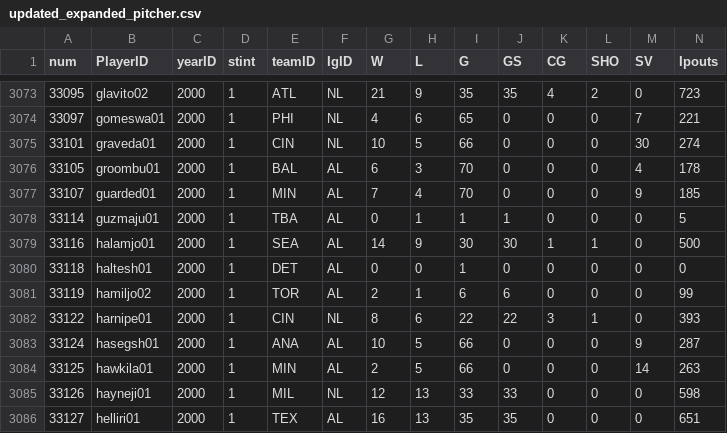
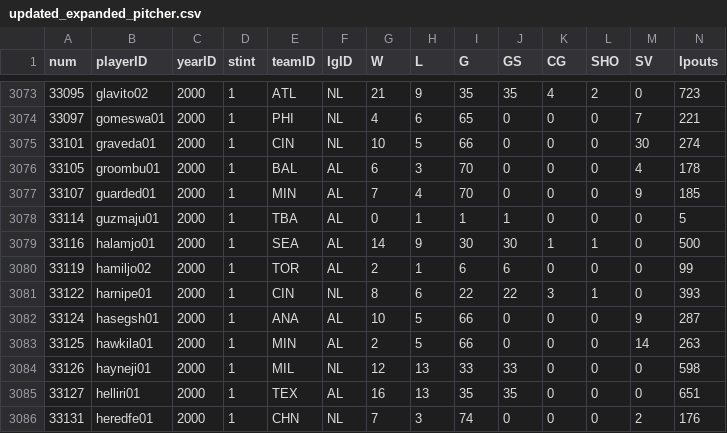
Before and after one commit to oliviawebber/pic16-final-project, a CSV file: updated_expanded_pitcher.csv, drawn as a sheet; only a part is shown, gaps mark what is left out; the shorter side is filled out with more unchanged rows; rows hold the shown columns only; the diff names each change by its address in the sheet, - before the commit and + after, or states it on an @@ line.

Commit message:
Removed NaN from data

```diff
--- a/updated_expanded_pitcher.csv
+++ b/updated_expanded_pitcher.csv
-B1: PlayerID
+B1: playerID
-row 3080: 33118 | haltesh01 | 2000 | 1 | DET | AL | 0 | 0 | 1 | 0 | 0 | 0 | 0 | 0
```
